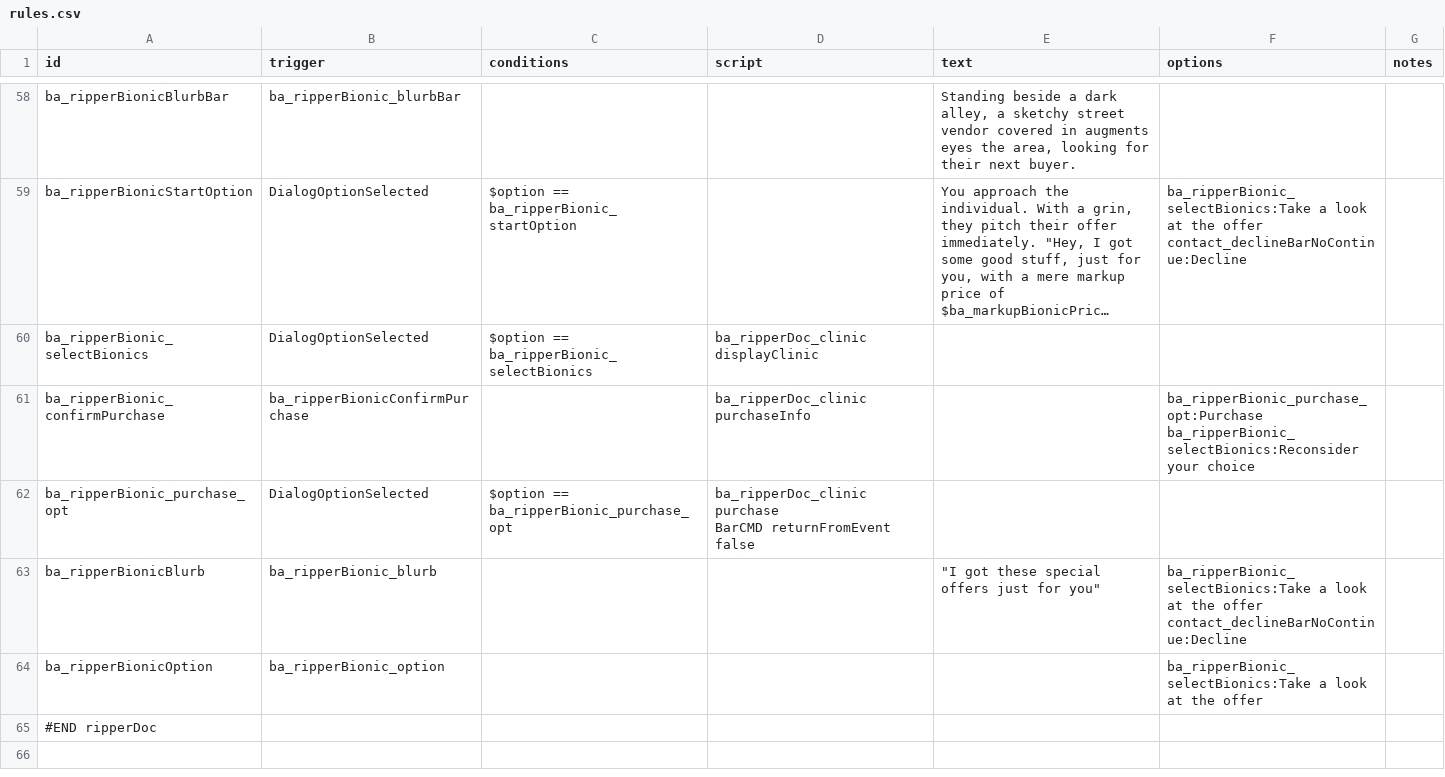
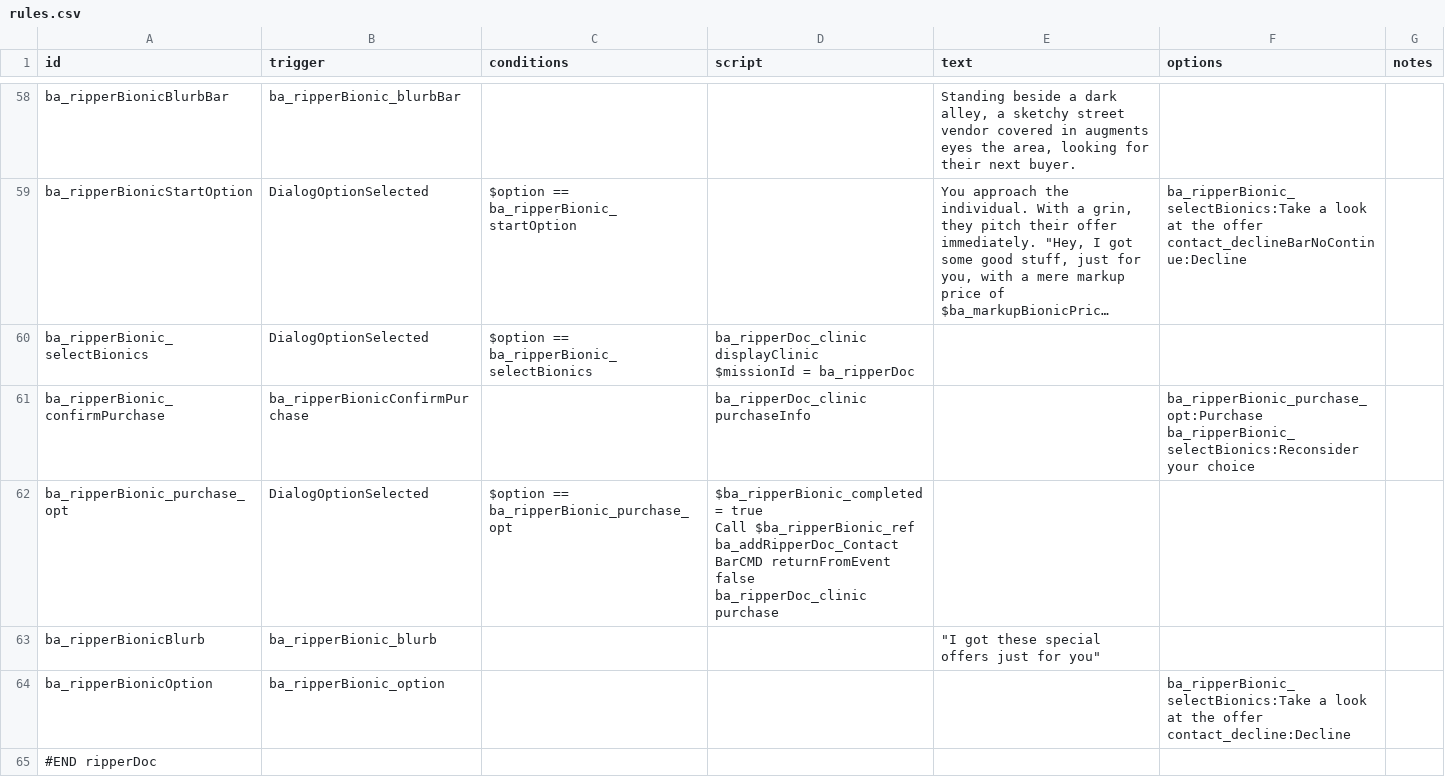
Before and after one commit to CosmicFishi/Bionic-Alteration, a CSV file: data/campaign/rules.csv, drawn as a sheet; only a part is shown, gaps mark what is left out; long unchanged cells end in …; ↵ is a line break in a cell; the diff names each change by its address in the sheet, - before the commit and + after, or states it on an @@ line.

Commit message:
Kinna fixed the contact, need more testing

```diff
--- a/data/campaign/rules.csv
+++ b/data/campaign/rules.csv
-D60 (script): ba_ripperDoc_clinic displayClinic
+D60 (script): ba_ripperDoc_clinic displayClinic ↵ $missionId = ba_ripperDoc
-D62 (script): ba_ripperDoc_clinic purchase ↵ BarCMD returnFromEvent false
+D62 (script): $ba_ripperBionic_completed = true ↵ Call $ba_ripperBionic_ref ba_addRipperDoc_Contact ↵ BarCMD returnFromEvent false ↵ ba_ripperDoc_clinic purchase
-F63 (options): ba_ripperBionic_selectBionics:Take a look at the offer ↵ contact_declineBarNoContinue:Decline
+F63 (options): (empty)
-F64 (options): …the offer
+F64 (options): …the offer ↵ contact_decline:Decline
```
Also changed, not shown: data/campaign/person_missions.csv, data/console/commands.csv, 5 other files.
